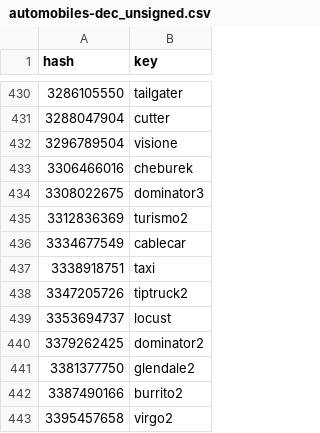
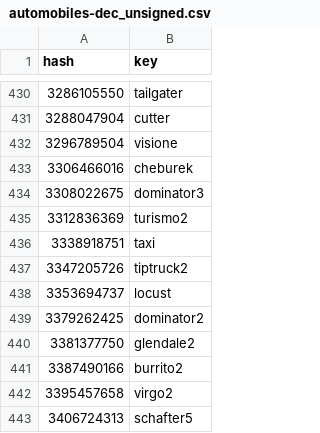
Before and after one commit to calamity-inc/gta-v-joaat-hash-db, a CSV file: out/automobiles-dec_unsigned.csv, drawn as a sheet; only a part is shown, gaps mark what is left out; the shorter side is filled out with more unchanged rows; the diff names each change by its address in the sheet, - before the commit and + after, or states it on an @@ line.

```diff
--- a/out/automobiles-dec_unsigned.csv
+++ b/out/automobiles-dec_unsigned.csv
-row 436: 3334677549 | cablecar
```
Also changed, not shown: out/automobiles-dec_signed.csv, out/automobiles-hex.csv, 8 other files.
